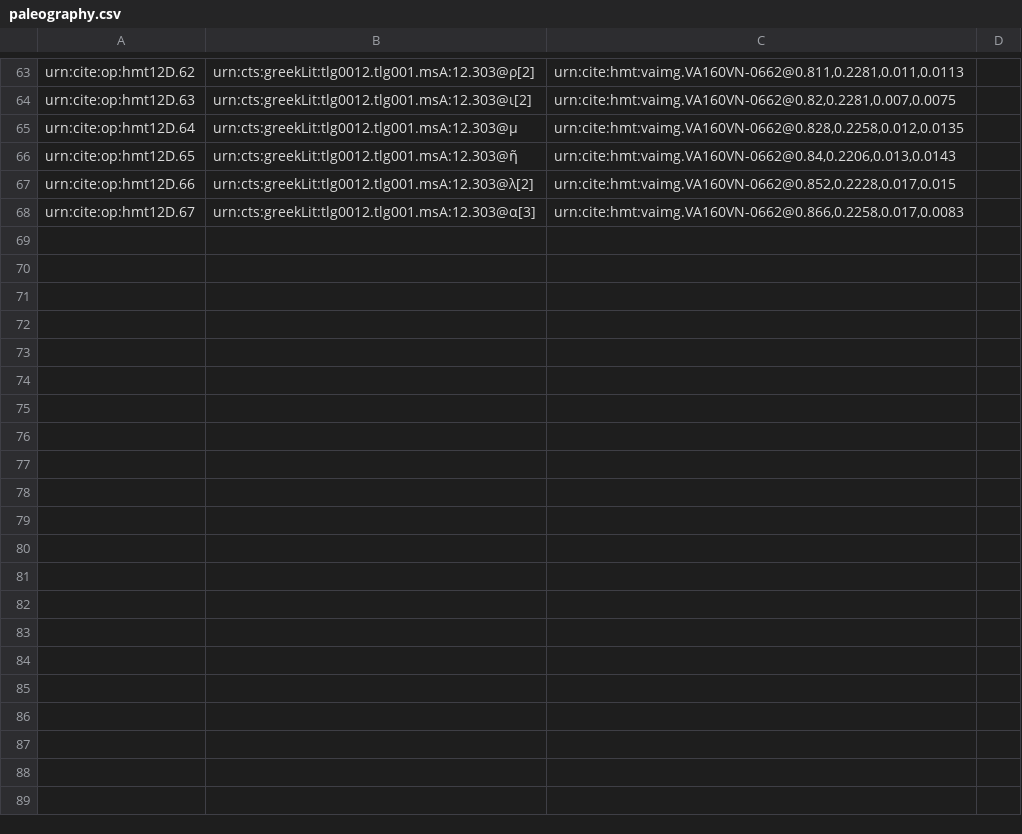
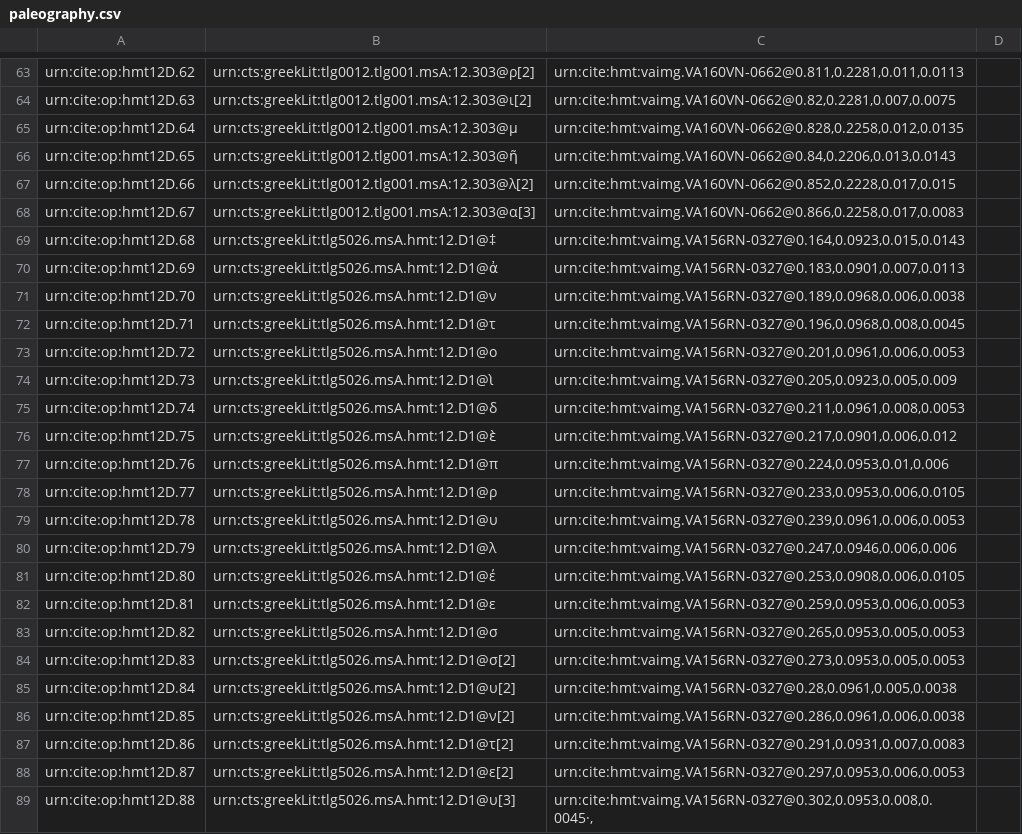
Before and after one commit to HMT-seminar-2014/hmt-12D, a CSV file: collections/paleography.csv, drawn as a sheet; only a part is shown, gaps mark what is left out; the diff names each change by its address in the sheet, - before the commit and + after, or states it on an @@ line.

Commit message:
Update paleography.csv
updates scholia 156r

```diff
--- a/collections/paleography.csv
+++ b/collections/paleography.csv
+row 69: urn:cite:op:hmt12D.68 | urn:cts:greekLit:tlg5026.msA.hmt:12.D1@‡ | urn:cite:hmt:vaimg.VA156RN-0327@0.164,0.0923,0.015,0.0143
+row 70: urn:cite:op:hmt12D.69 | urn:cts:greekLit:tlg5026.msA.hmt:12.D1@ἀ | urn:cite:hmt:vaimg.VA156RN-0327@0.183,0.0901,0.007,0.0113
+row 71: urn:cite:op:hmt12D.70 | urn:cts:greekLit:tlg5026.msA.hmt:12.D1@ν | urn:cite:hmt:vaimg.VA156RN-0327@0.189,0.0968,0.006,0.0038
+row 72: urn:cite:op:hmt12D.71 | urn:cts:greekLit:tlg5026.msA.hmt:12.D1@τ | urn:cite:hmt:vaimg.VA156RN-0327@0.196,0.0968,0.008,0.0045
+row 73: urn:cite:op:hmt12D.72 | urn:cts:greekLit:tlg5026.msA.hmt:12.D1@ο | urn:cite:hmt:vaimg.VA156RN-0327@0.201,0.0961,0.006,0.0053
+row 74: urn:cite:op:hmt12D.73 | urn:cts:greekLit:tlg5026.msA.hmt:12.D1@ὶ | urn:cite:hmt:vaimg.VA156RN-0327@0.205,0.0923,0.005,0.009
+row 75: urn:cite:op:hmt12D.74 | urn:cts:greekLit:tlg5026.msA.hmt:12.D1@δ | urn:cite:hmt:vaimg.VA156RN-0327@0.211,0.0961,0.008,0.0053
+row 76: urn:cite:op:hmt12D.75 | urn:cts:greekLit:tlg5026.msA.hmt:12.D1@ὲ | urn:cite:hmt:vaimg.VA156RN-0327@0.217,0.0901,0.006,0.012
+row 77: urn:cite:op:hmt12D.76 | urn:cts:greekLit:tlg5026.msA.hmt:12.D1@π | urn:cite:hmt:vaimg.VA156RN-0327@0.224,0.0953,0.01,0.006
+row 78: urn:cite:op:hmt12D.77 | urn:cts:greekLit:tlg5026.msA.hmt:12.D1@ρ | urn:cite:hmt:vaimg.VA156RN-0327@0.233,0.0953,0.006,0.0105
+row 79: urn:cite:op:hmt12D.78 | urn:cts:greekLit:tlg5026.msA.hmt:12.D1@υ | urn:cite:hmt:vaimg.VA156RN-0327@0.239,0.0961,0.006,0.0053
+row 80: urn:cite:op:hmt12D.79 | urn:cts:greekLit:tlg5026.msA.hmt:12.D1@λ | urn:cite:hmt:vaimg.VA156RN-0327@0.247,0.0946,0.006,0.006
+row 81: urn:cite:op:hmt12D.80 | urn:cts:greekLit:tlg5026.msA.hmt:12.D1@έ | urn:cite:hmt:vaimg.VA156RN-0327@0.253,0.0908,0.006,0.0105
+row 82: urn:cite:op:hmt12D.81 | urn:cts:greekLit:tlg5026.msA.hmt:12.D1@ε | urn:cite:hmt:vaimg.VA156RN-0327@0.259,0.0953,0.006,0.0053
+row 83: urn:cite:op:hmt12D.82 | urn:cts:greekLit:tlg5026.msA.hmt:12.D1@σ | urn:cite:hmt:vaimg.VA156RN-0327@0.265,0.0953,0.005,0.0053
+row 84: urn:cite:op:hmt12D.83 | urn:cts:greekLit:tlg5026.msA.hmt:12.D1@σ[2] | urn:cite:hmt:vaimg.VA156RN-0327@0.273,0.0953,0.005,0.0053
+row 85: urn:cite:op:hmt12D.84 | urn:cts:greekLit:tlg5026.msA.hmt:12.D1@υ[2] | urn:cite:hmt:vaimg.VA156RN-0327@0.28,0.0961,0.005,0.0038
+row 86: urn:cite:op:hmt12D.85 | urn:cts:greekLit:tlg5026.msA.hmt:12.D1@ν[2] | urn:cite:hmt:vaimg.VA156RN-0327@0.286,0.0961,0.006,0.0038
+row 87: urn:cite:op:hmt12D.86 | urn:cts:greekLit:tlg5026.msA.hmt:12.D1@τ[2] | urn:cite:hmt:vaimg.VA156RN-0327@0.291,0.0931,0.007,0.0083
+row 88: urn:cite:op:hmt12D.87 | urn:cts:greekLit:tlg5026.msA.hmt:12.D1@ε[2] | urn:cite:hmt:vaimg.VA156RN-0327@0.297,0.0953,0.006,0.0053
+row 89: urn:cite:op:hmt12D.88 | urn:cts:greekLit:tlg5026.msA.hmt:12.D1@υ[3] | urn:cite:hmt:vaimg.VA156RN-0327@0.302,0.0953,0.008,0.0045·,
```
